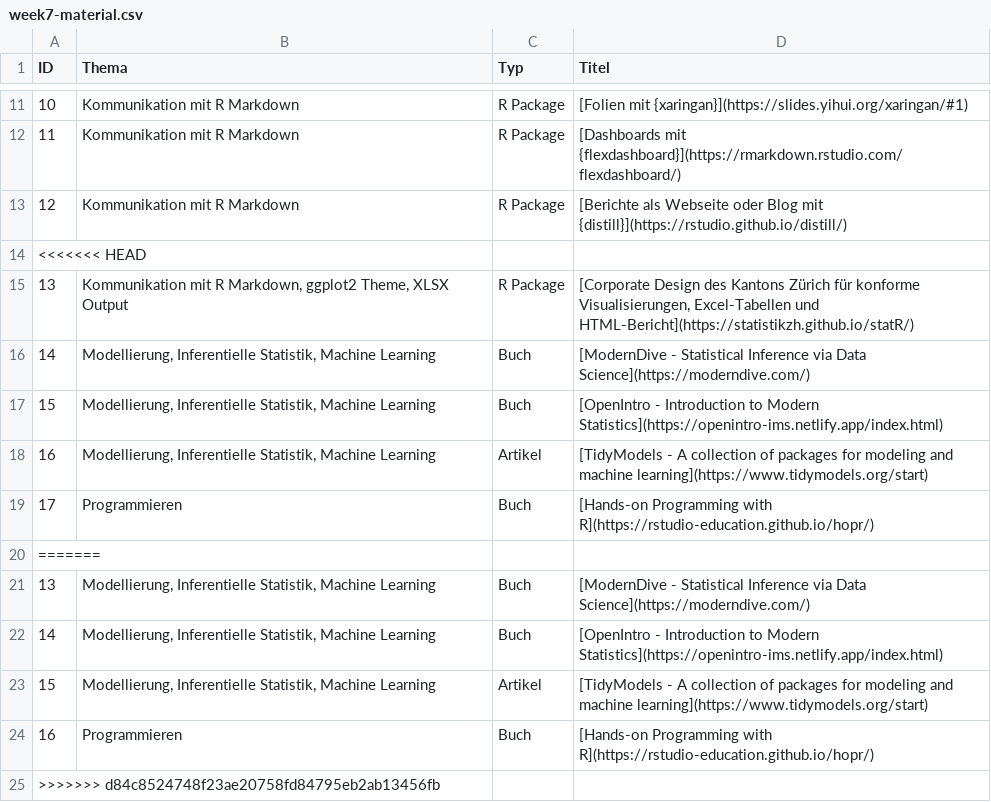
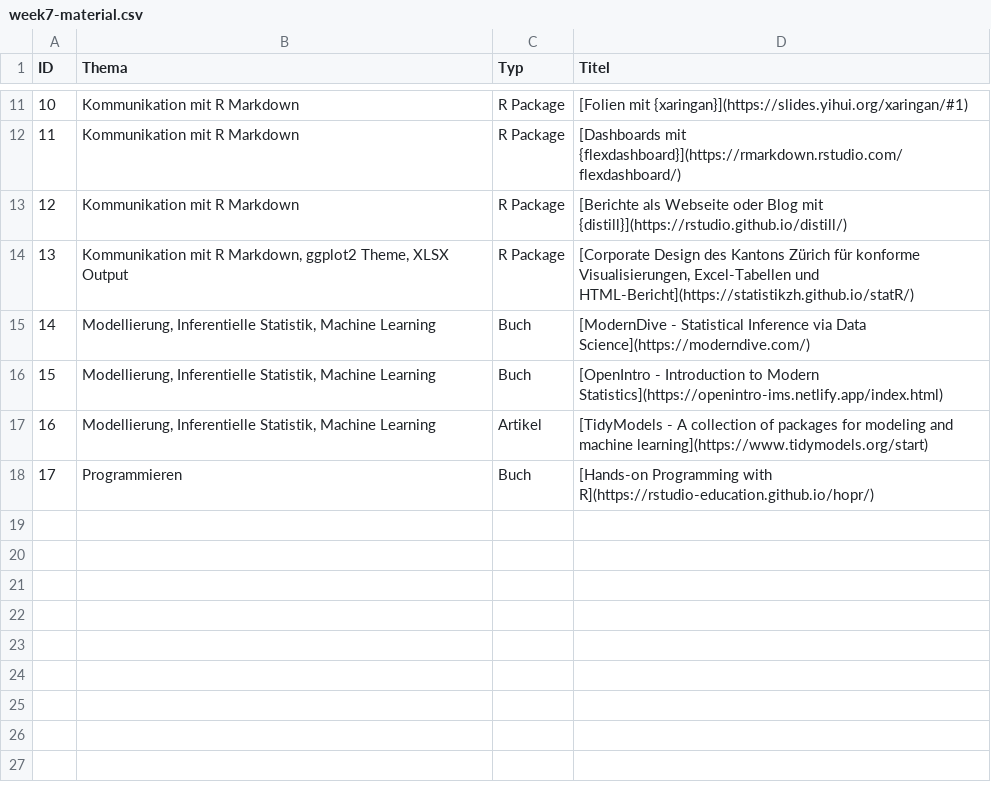
Before and after one commit to rstatsZH/website, a CSV file: _posts/2021-04-30-woche07/week7-material.csv, drawn as a sheet; only a part is shown, gaps mark what is left out.

```diff
--- a/_posts/2021-04-30-woche07/week7-material.csv
+++ b/_posts/2021-04-30-woche07/week7-material.csv
@@ -13,3 +13,2 @@ ID,Thema,Typ,Titel
 12,Kommunikation mit R Markdown,R Package,[Berichte als Webseite oder Blog mit {distill}](https://rstudio.github.io/distill/)
-<<<<<<< HEAD
 13,"Kommunikation mit R Markdown, ggplot2 Theme, XLSX Output",R Package,"[Corporate Design des Kantons Zürich für konforme Visualisierungen, Excel-Tabellen und HTML-Bericht](https://statistikzh.github.io/statR/)"
@@ -19,7 +18 @@ ID,Thema,Typ,Titel
 17,Programmieren,Buch,[Hands-on Programming with R](https://rstudio-education.github.io/hopr/)
-=======
-13,"Modellierung, Inferentielle Statistik, Machine Learning",Buch,[ModernDive - Statistical Inference via Data Science](https://moderndive.com/)
-14,"Modellierung, Inferentielle Statistik, Machine Learning",Buch,[OpenIntro - Introduction to Modern Statistics](https://openintro-ims.netlify.app/index.html)
-15,"Modellierung, Inferentielle Statistik, Machine Learning",Artikel,[TidyModels - A collection of packages for modeling and machine learning](https://www.tidymodels.org/start)
-16,Programmieren,Buch,[Hands-on Programming with R](https://rstudio-education.github.io/hopr/)
->>>>>>> d84c8524748f23ae20758fd84795eb2ab13456fb
```
Also changed, not shown: docs/posts/2021-04-30-woche07/week7-material.csv, 7 other files.
